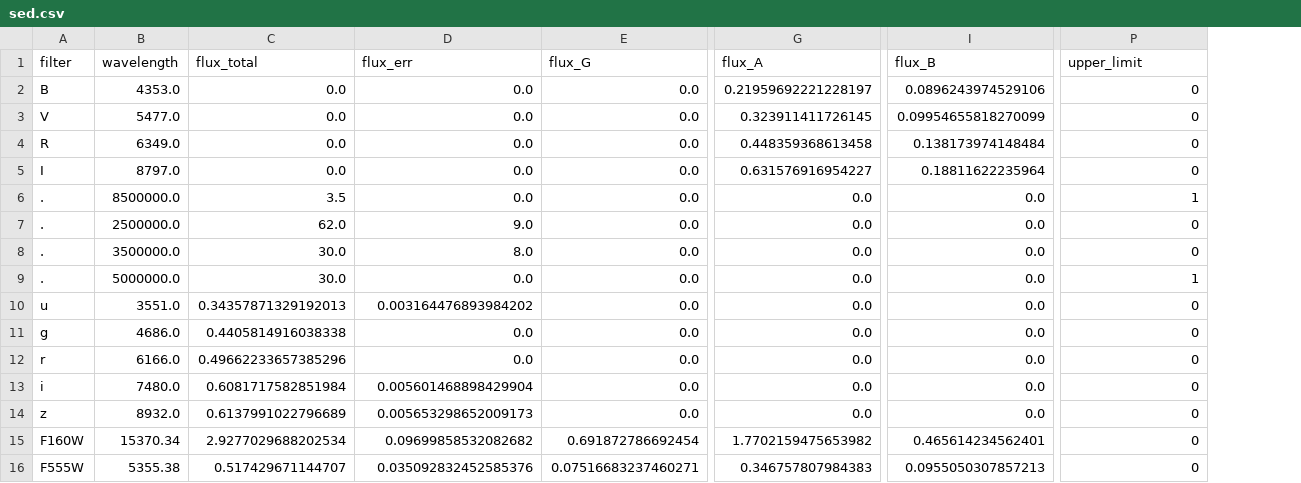
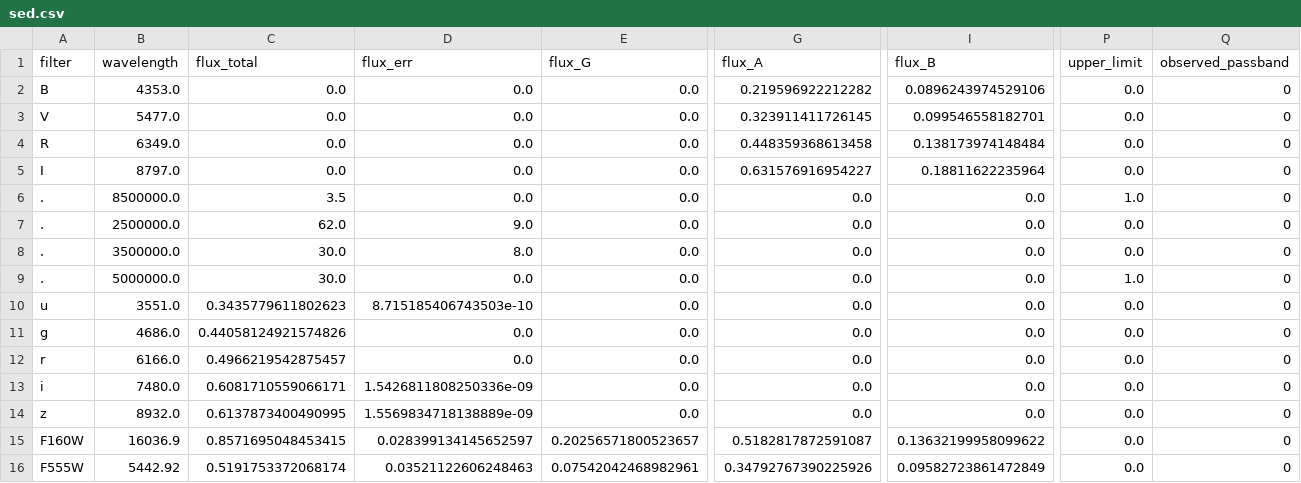
Before and after one commit to ikhebgeenaccount/lensed-qso-brp-2022, a CSV file: data/J1633+3134/sed.csv, drawn as a sheet; only a part is shown, gaps mark what is left out; addresses are those after the commit; the diff covers the shown part only; the diff names each change by its address in the sheet, - before the commit and + after, or states it on an @@ line.

```diff
--- a/data/J1633+3134/sed.csv
+++ b/data/J1633+3134/sed.csv
+column P (upper_limit), rows 2-16: 0.0 | 0.0 | 0.0 | 0.0 | 1.0 | 0.0 | 0.0 | 1.0 | 0.0 | 0.0 | 0.0 | 0.0 | 0.0 | 0.0 | 0.0
-Q1: upper_limit
+Q1: observed_passband
-G2 (flux_A): 0.21959692221228197
+G2 (flux_A): 0.219596922212282
-I3 (flux_B): 0.09954655818270099
+I3 (flux_B): 0.099546558182701
-Q6 (observed_passband): 1
+Q6 (observed_passband): 0
-Q9 (observed_passband): 1
+Q9 (observed_passband): 0
-C10 (flux_total): 0.34357871329192013
+C10 (flux_total): 0.3435779611802623
-D10 (flux_err): 0.003164476893984202
+D10 (flux_err): 8.715185406743503e-10
-C11 (flux_total): 0.4405814916038338
+C11 (flux_total): 0.44058124921574826
-C12 (flux_total): 0.49662233657385296
+C12 (flux_total): 0.4966219542875457
-C13 (flux_total): 0.6081717582851984
+C13 (flux_total): 0.6081710559066171
-D13 (flux_err): 0.005601468898429904
+D13 (flux_err): 1.5426811808250336e-09
-C14 (flux_total): 0.6137991022796689
+C14 (flux_total): 0.6137873400490995
-D14 (flux_err): 0.005653298652009173
+D14 (flux_err): 1.5569834718138889e-09
-B15 (wavelength): 15370.34
+B15 (wavelength): 16036.9
-C15 (flux_total): 2.9277029688202534
+C15 (flux_total): 0.8571695048453415
-D15 (flux_err): 0.09699858532082682
+D15 (flux_err): 0.028399134145652597
-E15 (flux_G): 0.691872786692454
+E15 (flux_G): 0.20256571800523657
-G15 (flux_A): 1.7702159475653982
+G15 (flux_A): 0.5182817872591087
-I15 (flux_B): 0.465614234562401
+I15 (flux_B): 0.13632199958099622
-B16 (wavelength): 5355.38
+B16 (wavelength): 5442.92
-C16 (flux_total): 0.517429671144707
+C16 (flux_total): 0.5191753372068174
-D16 (flux_err): 0.035092832452585376
+D16 (flux_err): 0.03521122606248463
-E16 (flux_G): 0.07516683237460271
+E16 (flux_G): 0.07542042468982961
-G16 (flux_A): 0.346757807984383
+G16 (flux_A): 0.34792767390225926
-I16 (flux_B): 0.0955050307857213
+I16 (flux_B): 0.09582723861472849
```
Also changed, not shown: 9 added rows and 15 edited cells elsewhere in this file, 1 other file.
